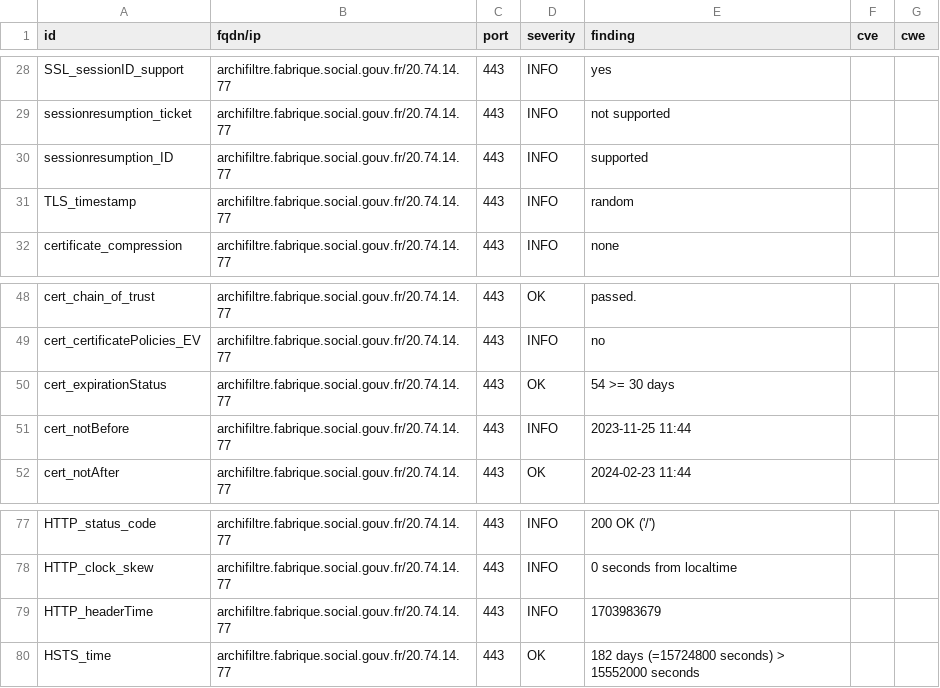
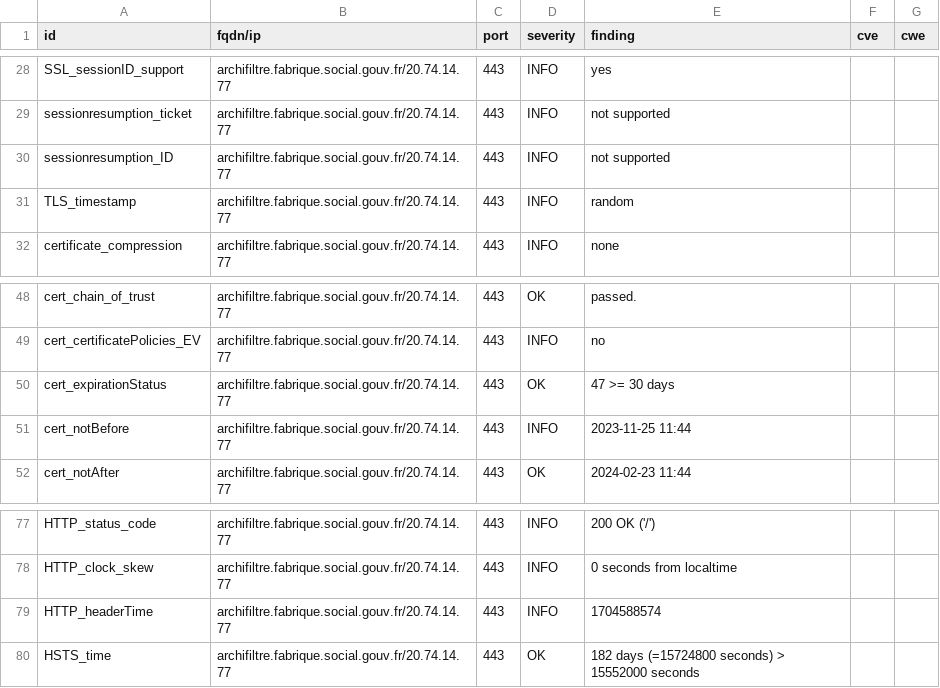
Before and after one commit to ClementNumericite/dashlord-fabrique, a CSV file: results/aHR0cHM6Ly9hcmNoaWZpbHRyZS5mYWJyaXF1ZS5zb2NpYWwuZ291di5mcg==/testssl.csv, drawn as a sheet; only a part is shown, gaps mark what is left out.

```diff
--- a/results/aHR0cHM6Ly9hcmNoaWZpbHRyZS5mYWJyaXF1ZS5zb2NpYWwuZ291di5mcg==/testssl.csv
+++ b/results/aHR0cHM6Ly9hcmNoaWZpbHRyZS5mYWJyaXF1ZS5zb2NpYWwuZ291di5mcg==/testssl.csv
@@ -29,3 +29,3 @@
 "sessionresumption_ticket","archifiltre.fabrique.social.gouv.fr/20.74.14.77","443","INFO","not supported","",""
-"sessionresumption_ID","archifiltre.fabrique.social.gouv.fr/20.74.14.77","443","INFO","supported","",""
+"sessionresumption_ID","archifiltre.fabrique.social.gouv.fr/20.74.14.77","443","INFO","not supported","",""
 "TLS_timestamp","archifiltre.fabrique.social.gouv.fr/20.74.14.77","443","INFO","random","",""
@@ -49,3 +49,3 @@
 "cert_certificatePolicies_EV","archifiltre.fabrique.social.gouv.fr/20.74.14.77","443","INFO","no","",""
-"cert_expirationStatus","archifiltre.fabrique.social.gouv.fr/20.74.14.77","443","OK","54 >= 30 days","",""
+"cert_expirationStatus","archifiltre.fabrique.social.gouv.fr/20.74.14.77","443","OK","47 >= 30 days","",""
 "cert_notBefore","archifiltre.fabrique.social.gouv.fr/20.74.14.77","443","INFO","2023-11-25 11:44","",""
@@ -78,3 +78,3 @@
 "HTTP_clock_skew","archifiltre.fabrique.social.gouv.fr/20.74.14.77","443","INFO","0 seconds from localtime","",""
-"HTTP_headerTime","archifiltre.fabrique.social.gouv.fr/20.74.14.77","443","INFO","1703983679","",""
+"HTTP_headerTime","archifiltre.fabrique.social.gouv.fr/20.74.14.77","443","INFO","1704588574","",""
 "HSTS_time","archifiltre.fabrique.social.gouv.fr/20.74.14.77","443","OK","182 days (=15724800 seconds) > 15552000 seconds","",""
```
Also changed, not shown: 6 other files.
